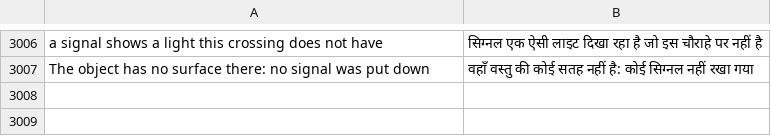
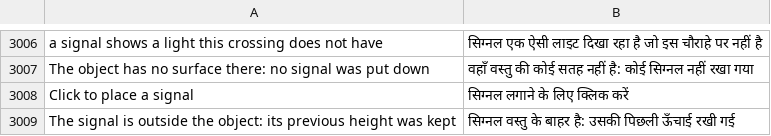
Before and after one commit to yumin278/openMapper, a TSV file: locales/hi.tsv, drawn as a sheet; only a part is shown, gaps mark what is left out.

```diff
--- a/locales/hi.tsv
+++ b/locales/hi.tsv
@@ -3007 +3007,3 @@ a signal shows a light this crossing does not have	सिग्नल एक ऐ
 The object has no surface there: no signal was put down	वहाँ वस्तु की कोई सतह नहीं है: कोई सिग्नल नहीं रखा गया
+Click to place a signal	सिग्नल लगाने के लिए क्लिक करें
+The signal is outside the object: its previous height was kept	सिग्नल वस्तु के बाहर है: उसकी पिछली ऊँचाई रखी गई
```
Also changed, not shown: locales/be.tsv, locales/kk.tsv, 24 other files.
